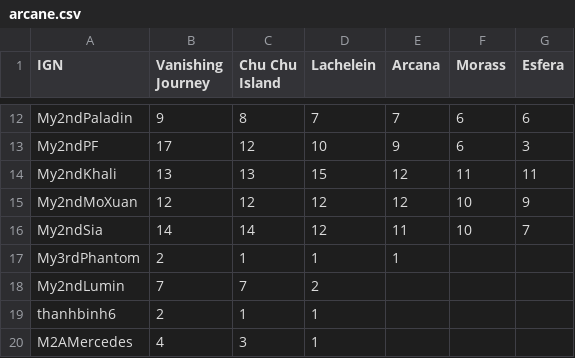
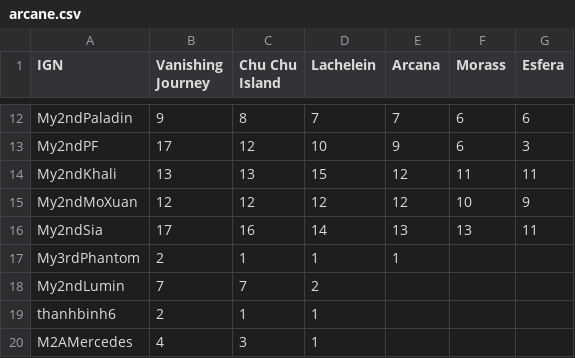
Before and after one commit to My2ndAngelic/Maple-Progression-Tracker, a CSV file: data/arcane.csv, drawn as a sheet; only a part is shown, gaps mark what is left out.

```diff
--- a/data/arcane.csv
+++ b/data/arcane.csv
@@ -15,3 +15,3 @@ My2ndKhali,13,13,15,12,11,11
 My2ndMoXuan,12,12,12,12,10,9
-My2ndSia,14,14,12,11,10,7
+My2ndSia,17,16,14,13,13,11
 My3rdPhantom,2,1,1,1
```
Also changed, not shown: data/account.csv, data/joblist.csv, 1 other file.
